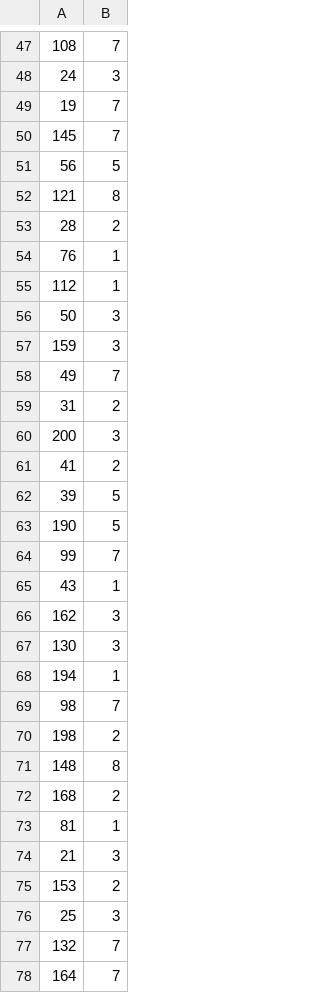
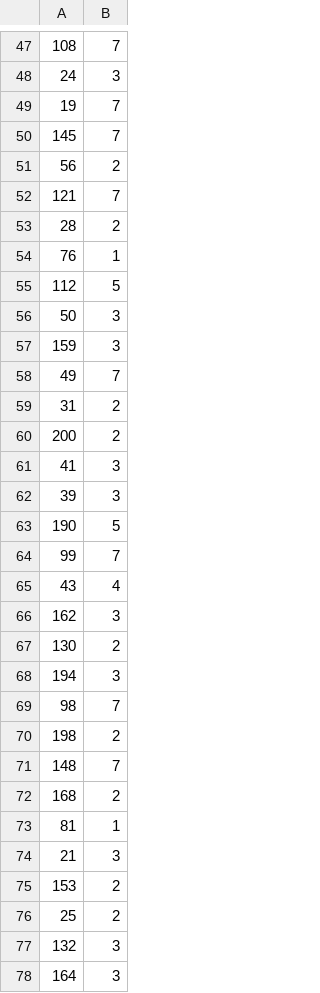
Before and after one commit to florian-guily/data_challenge_telecom, a CSV file: my_pred.csv, drawn as a sheet; only a part is shown, gaps mark what is left out; the diff covers the shown part only.

```diff
--- a/my_pred.csv
+++ b/my_pred.csv
@@ -50,7 +50,7 @@
 145,7
-56,5
-121,8
+56,2
+121,7
 28,2
 76,1
-112,1
+112,5
 50,3
@@ -59,14 +59,14 @@
 31,2
-200,3
-41,2
-39,5
+200,2
+41,3
+39,3
 190,5
 99,7
-43,1
+43,4
 162,3
-130,3
-194,1
+130,2
+194,3
 98,7
 198,2
-148,8
+148,7
 168,2
@@ -75,4 +75,4 @@
 153,2
-25,3
-132,7
-164,7
+25,2
+132,3
+164,3
```
Also changed, not shown: 38 edited cells elsewhere in this file, 1 other file.
